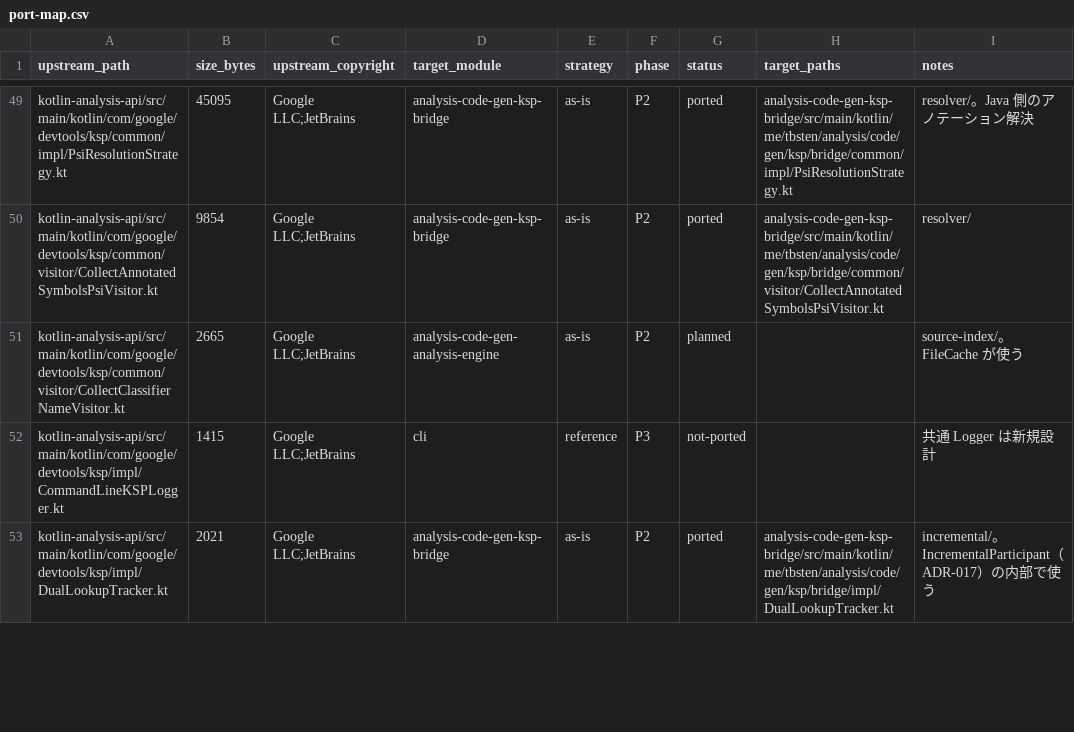
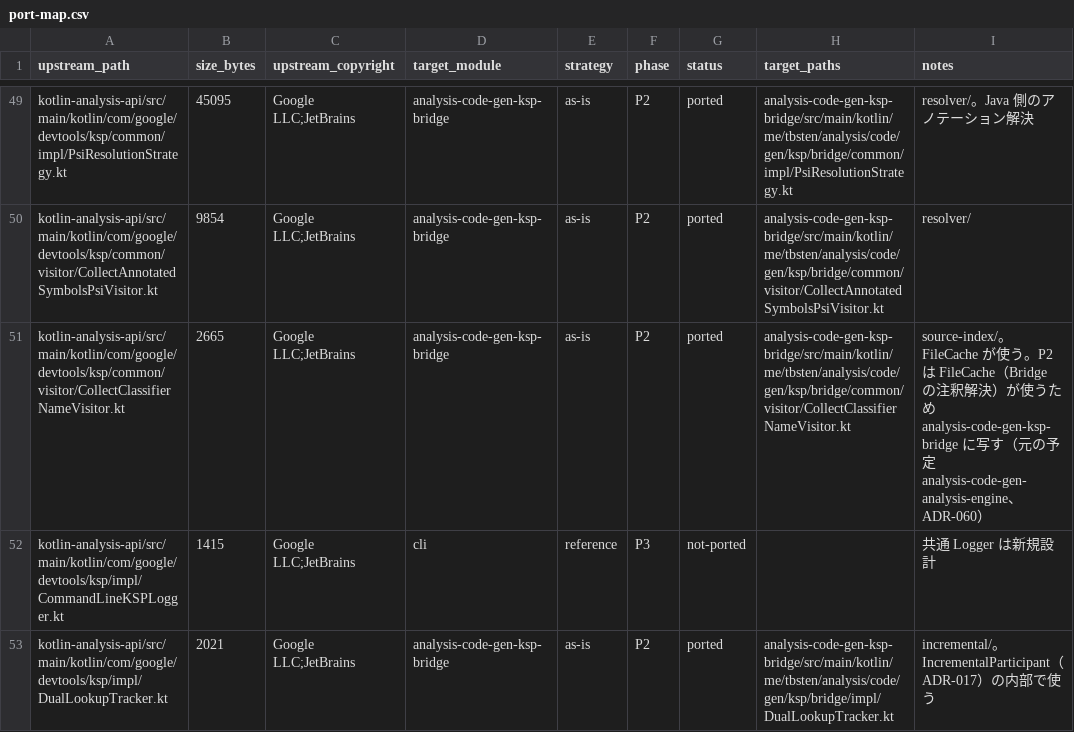
Before and after one commit to TBSten/analysis-code-gen, a CSV file: porting/ksp/port-map.csv, drawn as a sheet; only a part is shown, gaps mark what is left out.

```diff
--- a/porting/ksp/port-map.csv
+++ b/porting/ksp/port-map.csv
@@ -50,3 +50,3 @@ kotlin-analysis-api/src/main/kotlin/com/google/devtools/ksp/common/impl/PsiResol
 kotlin-analysis-api/src/main/kotlin/com/google/devtools/ksp/common/visitor/CollectAnnotatedSymbolsPsiVisitor.kt,9854,Google LLC;JetBrains,analysis-code-gen-ksp-bridge,as-is,P2,ported,analysis-code-gen-ksp-bridge/src/main/kotlin/me/tbsten/analysis/code/gen/ksp/bridge/common/visitor/CollectAnnotatedSymbolsPsiVisitor.kt,resolver/
-kotlin-analysis-api/src/main/kotlin/com/google/devtools/ksp/common/visitor/CollectClassifierNameVisitor.kt,2665,Google LLC;JetBrains,analysis-code-gen-analysis-engine,as-is,P2,planned,,source-index/。FileCache が使う
+kotlin-analysis-api/src/main/kotlin/com/google/devtools/ksp/common/visitor/CollectClassifierNameVisitor.kt,2665,Google LLC;JetBrains,analysis-code-gen-ksp-bridge,as-is,P2,ported,analysis-code-gen-ksp-bridge/src/main/kotlin/me/tbsten/analysis/code/gen/ksp/bridge/common/visitor/CollectClassifierNameVisitor.kt,source-index/。FileCache が使う。P2 は FileCache（Bridge の注釈解決）が使うため analysis-code-gen-ksp-bridge に写す（元の予定 analysis-code-gen-analysis-engine、ADR-060）
 kotlin-analysis-api/src/main/kotlin/com/google/devtools/ksp/impl/CommandLineKSPLogger.kt,1415,Google LLC;JetBrains,cli,reference,P3,not-ported,,共通 Logger は新規設計
```
Also changed, not shown: 1 other file.
